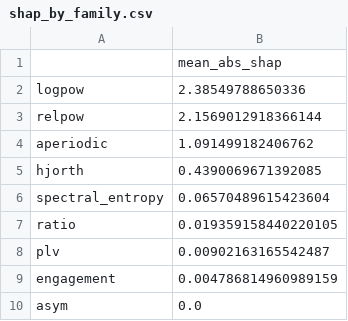
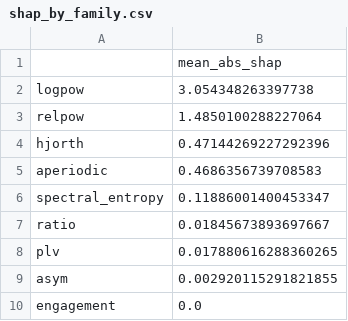
Before and after one commit to ankanbiswas022/eeg-cognitive-scoring, a CSV file: reports/shap_by_family.csv, drawn as a sheet.

```diff
--- a/reports/shap_by_family.csv
+++ b/reports/shap_by_family.csv
@@ -1,10 +1,10 @@
 ,mean_abs_shap
-logpow,2.38549788650336
-relpow,2.1569012918366144
-aperiodic,1.091499182406762
-hjorth,0.4390069671392085
-spectral_entropy,0.06570489615423604
-ratio,0.019359158440220105
-plv,0.00902163165542487
-engagement,0.004786814960989159
-asym,0.0
+logpow,3.054348263397738
+relpow,1.4850100288227064
+hjorth,0.47144269227292396
+aperiodic,0.4686356739708583
+spectral_entropy,0.11886001400453347
+ratio,0.01845673893697667
+plv,0.017880616288360265
+asym,0.002920115291821855
+engagement,0.0
```
Also changed, not shown: reports/importance_by_family.csv, reports/shap_top_features.csv, 12 other files.
